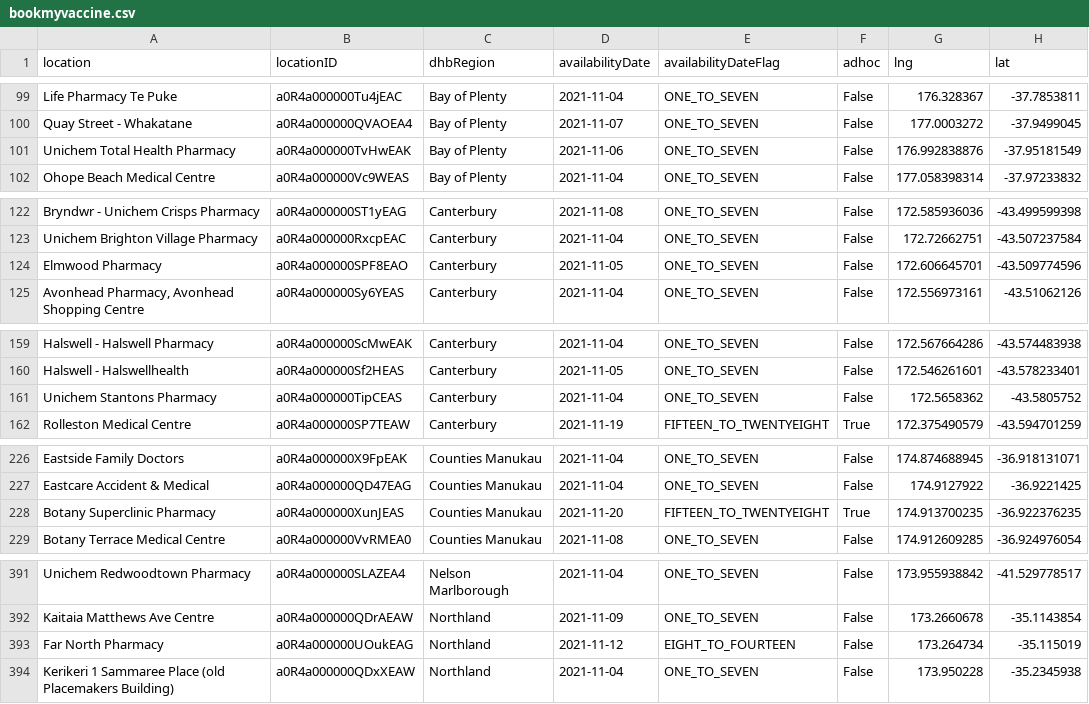
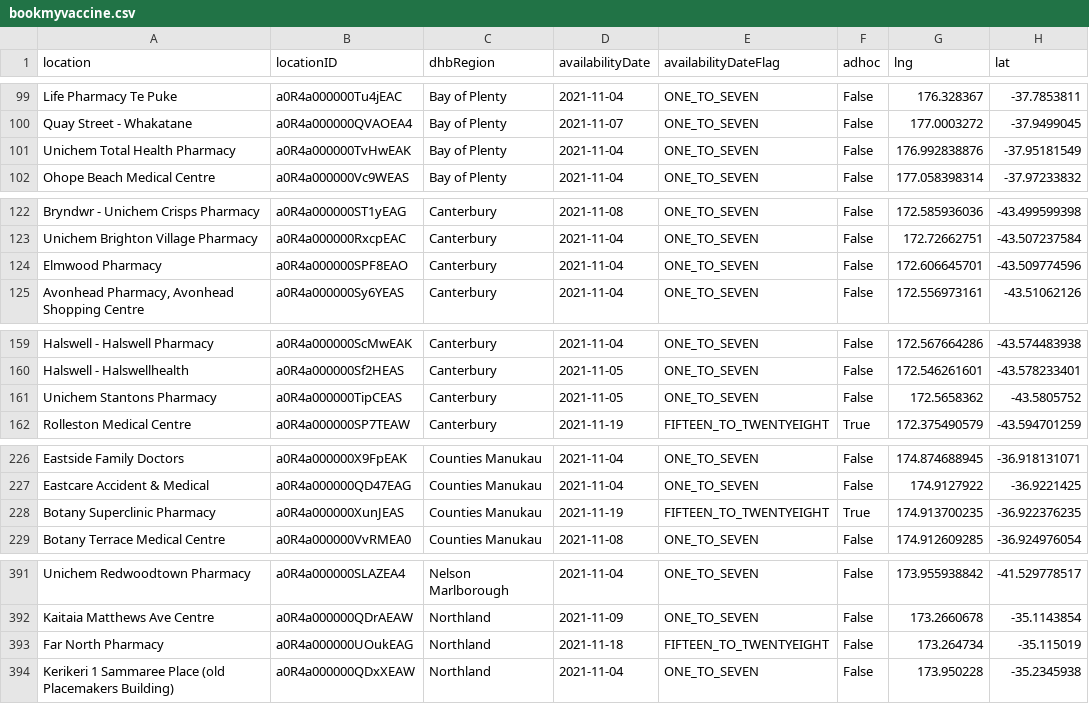
Before and after one commit to UoA-eResearch/nz-covid19-data-auto, a CSV file: vaccinations/bookmyvaccine.csv, drawn as a sheet; only a part is shown, gaps mark what is left out; the diff covers the shown part only.

```diff
--- a/vaccinations/bookmyvaccine.csv
+++ b/vaccinations/bookmyvaccine.csv
@@ -100,3 +100,3 @@ Life Pharmacy Te Puke,a0R4a000000Tu4jEAC,Bay of Plenty,2021-11-04,ONE_TO_SEVEN,F
 Quay Street - Whakatane,a0R4a000000QVAOEA4,Bay of Plenty,2021-11-07,ONE_TO_SEVEN,False,177.0003272,-37.9499045
-Unichem Total Health Pharmacy,a0R4a000000TvHwEAK,Bay of Plenty,2021-11-06,ONE_TO_SEVEN,False,176.992838876,-37.95181549
+Unichem Total Health Pharmacy,a0R4a000000TvHwEAK,Bay of Plenty,2021-11-04,ONE_TO_SEVEN,False,176.992838876,-37.95181549
 Ohope Beach Medical Centre,a0R4a000000Vc9WEAS,Bay of Plenty,2021-11-04,ONE_TO_SEVEN,False,177.058398314,-37.97233832
@@ -123,3 +123,3 @@ Bryndwr - Unichem Crisps Pharmacy,a0R4a000000ST1yEAG,Canterbury,2021-11-08,ONE_T
 Unichem Brighton Village Pharmacy,a0R4a000000RxcpEAC,Canterbury,2021-11-04,ONE_TO_SEVEN,False,172.72662751,-43.507237584
-Elmwood Pharmacy,a0R4a000000SPF8EAO,Canterbury,2021-11-05,ONE_TO_SEVEN,False,172.606645701,-43.509774596
+Elmwood Pharmacy,a0R4a000000SPF8EAO,Canterbury,2021-11-04,ONE_TO_SEVEN,False,172.606645701,-43.509774596
 "Avonhead Pharmacy, Avonhead Shopping Centre",a0R4a000000Sy6YEAS,Canterbury,2021-11-04,ONE_TO_SEVEN,False,172.556973161,-43.51062126
@@ -160,3 +160,3 @@ Halswell - Halswell Pharmacy,a0R4a000000ScMwEAK,Canterbury,2021-11-04,ONE_TO_SEV
 Halswell - Halswellhealth,a0R4a000000Sf2HEAS,Canterbury,2021-11-05,ONE_TO_SEVEN,False,172.546261601,-43.578233401
-Unichem Stantons Pharmacy,a0R4a000000TipCEAS,Canterbury,2021-11-04,ONE_TO_SEVEN,False,172.5658362,-43.5805752
+Unichem Stantons Pharmacy,a0R4a000000TipCEAS,Canterbury,2021-11-05,ONE_TO_SEVEN,False,172.5658362,-43.5805752
 Rolleston Medical Centre,a0R4a000000SP7TEAW,Canterbury,2021-11-19,FIFTEEN_TO_TWENTYEIGHT,True,172.375490579,-43.594701259
@@ -227,3 +227,3 @@ Eastside Family Doctors,a0R4a000000X9FpEAK,Counties Manukau,2021-11-04,ONE_TO_SE
 Eastcare Accident & Medical,a0R4a000000QD47EAG,Counties Manukau,2021-11-04,ONE_TO_SEVEN,False,174.9127922,-36.9221425
-Botany Superclinic Pharmacy,a0R4a000000XunJEAS,Counties Manukau,2021-11-20,FIFTEEN_TO_TWENTYEIGHT,True,174.913700235,-36.922376235
+Botany Superclinic Pharmacy,a0R4a000000XunJEAS,Counties Manukau,2021-11-19,FIFTEEN_TO_TWENTYEIGHT,True,174.913700235,-36.922376235
 Botany Terrace Medical Centre,a0R4a000000VvRMEA0,Counties Manukau,2021-11-08,ONE_TO_SEVEN,False,174.912609285,-36.924976054
@@ -392,3 +392,3 @@ Unichem Redwoodtown Pharmacy,a0R4a000000SLAZEA4,Nelson Marlborough,2021-11-04,ON
 Kaitaia Matthews Ave Centre,a0R4a000000QDrAEAW,Northland,2021-11-09,ONE_TO_SEVEN,False,173.2660678,-35.1143854
-Far North Pharmacy,a0R4a000000UOukEAG,Northland,2021-11-12,EIGHT_TO_FOURTEEN,False,173.264734,-35.115019
+Far North Pharmacy,a0R4a000000UOukEAG,Northland,2021-11-18,FIFTEEN_TO_TWENTYEIGHT,False,173.264734,-35.115019
 Kerikeri 1 Sammaree Place (old Placemakers Building),a0R4a000000QDxXEAW,Northland,2021-11-04,ONE_TO_SEVEN,False,173.950228,-35.2345938
```
Also changed, not shown: 1 moved row and 1 edited cell elsewhere in this file, 1 other file.
